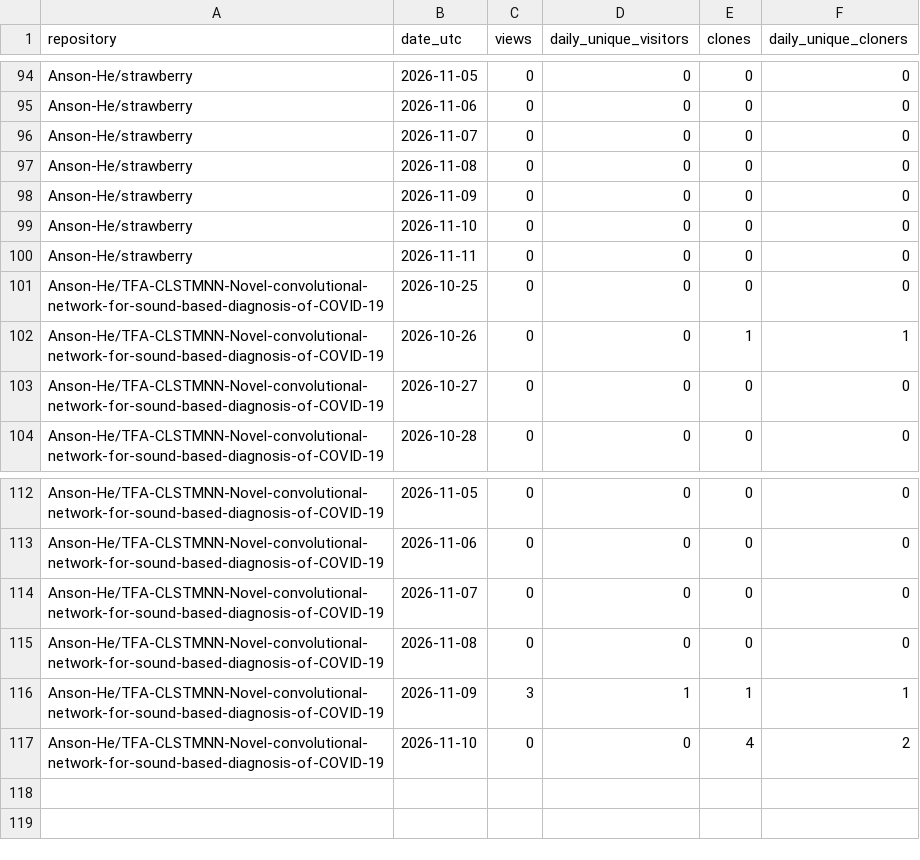
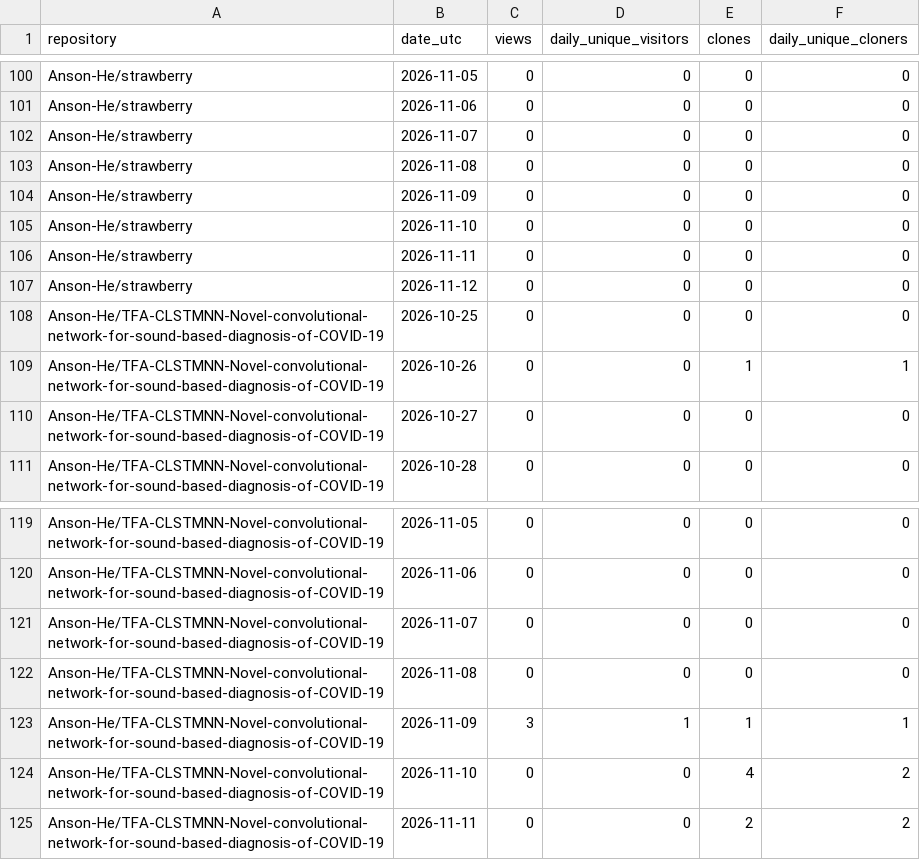
Before and after one commit to Anson-He/github-traffic-vault, a CSV file: data/traffic.csv, drawn as a sheet; only a part is shown, gaps mark what is left out; the diff covers the shown part only; the diff names each change by its address in the sheet, - before the commit and + after, or states it on an @@ line.

```diff
--- a/data/traffic.csv
+++ b/data/traffic.csv
+row 107: Anson-He/strawberry | 2026-11-12 | 0 | 0 | 0 | 0
+row 125: Anson-He/TFA-CLSTMNN-Novel-convolutional-network-for-sound-based-diagnosis-of-COVID-19 | 2026-11-11 | 0 | 0 | 2 | 2
```
Also changed, not shown: 6 added rows elsewhere in this file, 9 other files.
